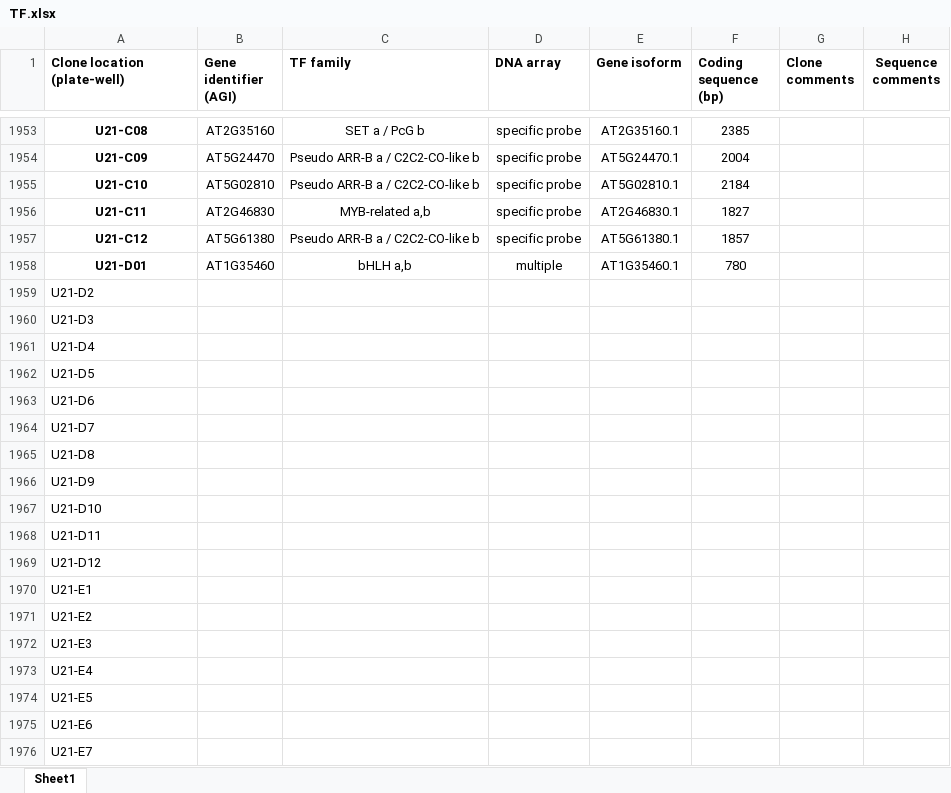
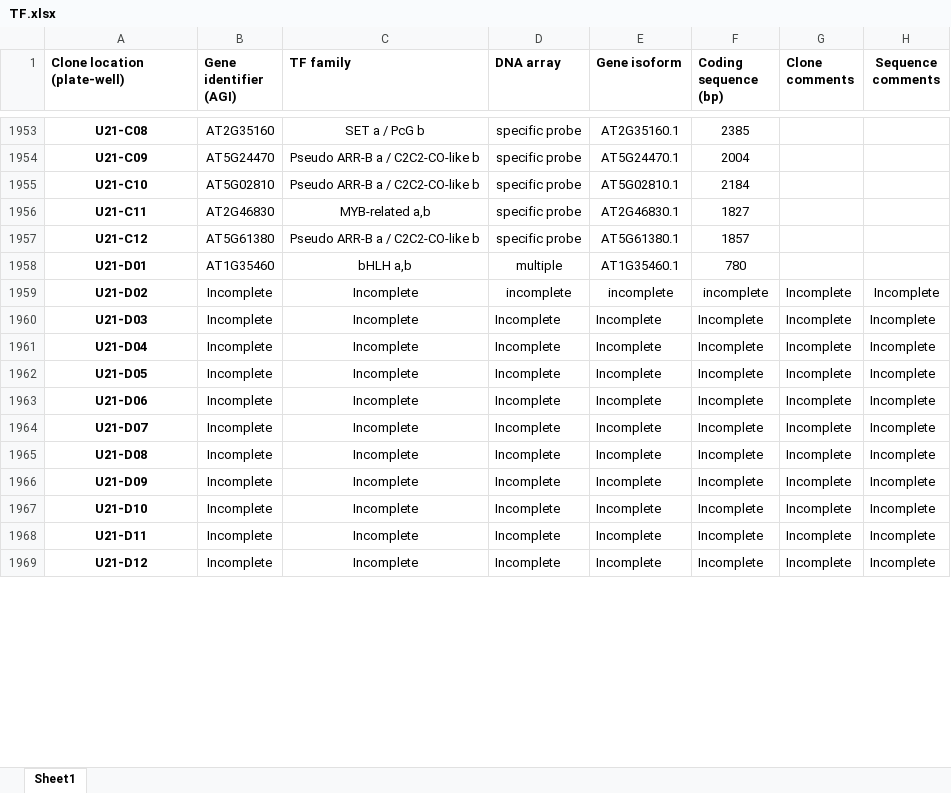
Before and after one commit to GregGlickert/YeastClassification, an Excel workbook: TF.xlsx, sheet Sheet1, drawn as a sheet; only a part is shown, gaps mark what is left out; values as stored, in another font and other column widths than the file's, no borders; removed rows and columns are numbered as before the commit, all else as after; the diff covers the shown part only; the diff names each change by its address in the sheet, - before the commit and + after, or states it on an @@ line.

```diff
--- a/TF.xlsx (sheet Sheet1)
+++ b/TF.xlsx (sheet Sheet1)
-row 1959: U21-D2
-row 1960: U21-D3
-row 1961: U21-D4
-row 1962: U21-D5
-row 1963: U21-D6
-row 1964: U21-D7
-row 1965: U21-D8
-row 1966: U21-D9
+row 1959: U21-D02 | Incomplete | Incomplete | incomplete | incomplete | incomplete | Incomplete | Incomplete
+row 1960: U21-D03 | Incomplete | Incomplete | Incomplete | Incomplete | Incomplete | Incomplete | Incomplete
+row 1961: U21-D04 | Incomplete | Incomplete | Incomplete | Incomplete | Incomplete | Incomplete | Incomplete
+row 1962: U21-D05 | Incomplete | Incomplete | Incomplete | Incomplete | Incomplete | Incomplete | Incomplete
+row 1963: U21-D06 | Incomplete | Incomplete | Incomplete | Incomplete | Incomplete | Incomplete | Incomplete
+row 1964: U21-D07 | Incomplete | Incomplete | Incomplete | Incomplete | Incomplete | Incomplete | Incomplete
+row 1965: U21-D08 | Incomplete | Incomplete | Incomplete | Incomplete | Incomplete | Incomplete | Incomplete
+row 1966: U21-D09 | Incomplete | Incomplete | Incomplete | Incomplete | Incomplete | Incomplete | Incomplete
@@ A1967:A1969 bold: off → on, alignment: left → center @@
-B1967:B1969 (Gene identifier (AGI)): (empty)
+B1967:B1969 (Gene identifier (AGI)): Incomplete
-C1967:C1969 (TF family): (empty)
+C1967:C1969 (TF family): Incomplete
-D1967:D1969 (DNA array): (empty)
+D1967:D1969 (DNA array): Incomplete
-E1967:E1969 (Gene isoform): (empty)
+E1967:E1969 (Gene isoform): Incomplete
-F1967:F1969 (Coding sequence (bp)): (empty)
+F1967:F1969 (Coding sequence (bp)): Incomplete
-G1967:G1969 (Clone comments): (empty)
+G1967:G1969 (Clone comments): Incomplete
-H1967:H1969 (Sequence comments): (empty)
+H1967:H1969 (Sequence comments): Incomplete
-row 1970: U21-E1
-row 1971: U21-E2
-row 1972: U21-E3
-row 1973: U21-E4
-row 1974: U21-E5
-row 1975: U21-E6
-row 1976: U21-E7
```
Also changed, not shown: 36 added rows, 29 removed rows, 84 edited cells and cell formats elsewhere in this sheet, 1 other file.
